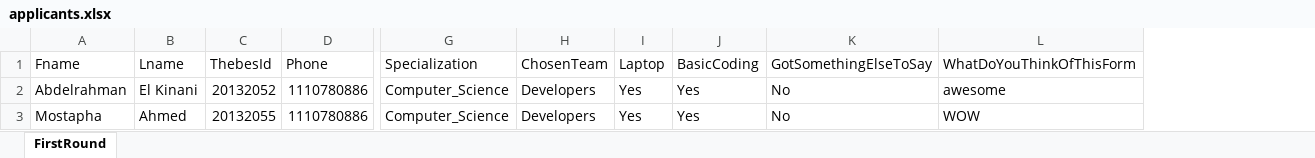
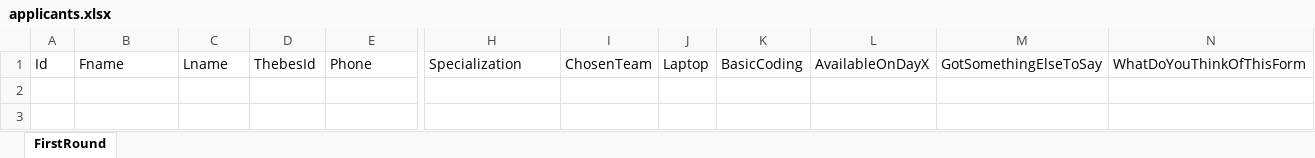
Before and after one commit to Kinani/TechClub, an Excel workbook: TechClub/Documents/applicants.xlsx, sheet FirstRound, drawn as a sheet; only a part is shown, gaps mark what is left out; values as stored, in another font and other column widths than the file's, no borders; removed rows and columns are numbered as before the commit, all else as after; rows hold the shown columns only; the diff names each change by its address in the sheet, - before the commit and + after, or states it on an @@ line.

```diff
--- a/TechClub/Documents/applicants.xlsx (sheet FirstRound)
+++ b/TechClub/Documents/applicants.xlsx (sheet FirstRound)
+column A, row 1: Id
+column L, row 1: AvailableOnDayX
-row 2: Abdelrahman | El Kinani | 20132052 | 1110780886 | Computer_Science | Developers | Yes | Yes | No | awesome
-row 3: Mostapha | Ahmed | 20132055 | 1110780886 | Computer_Science | Developers | Yes | Yes | No | WOW
```
Also changed, not shown: 3 other files.
